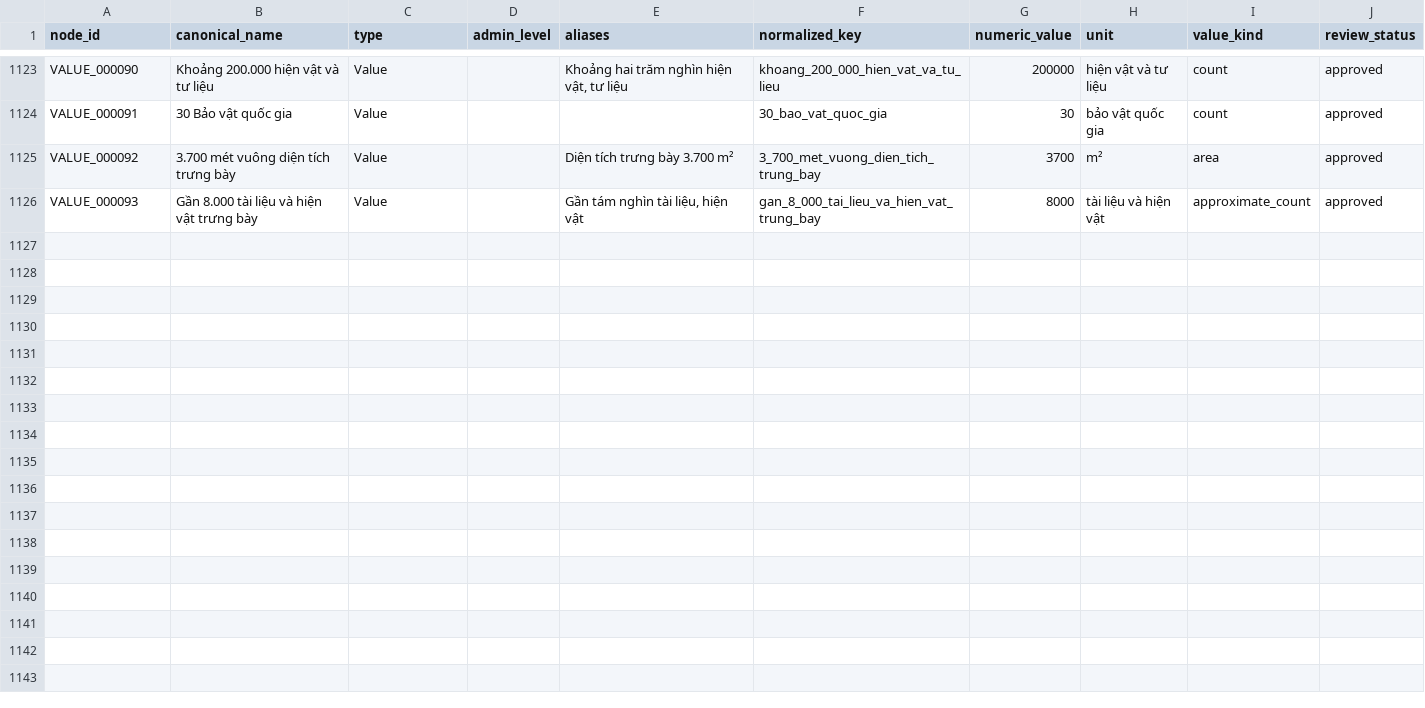
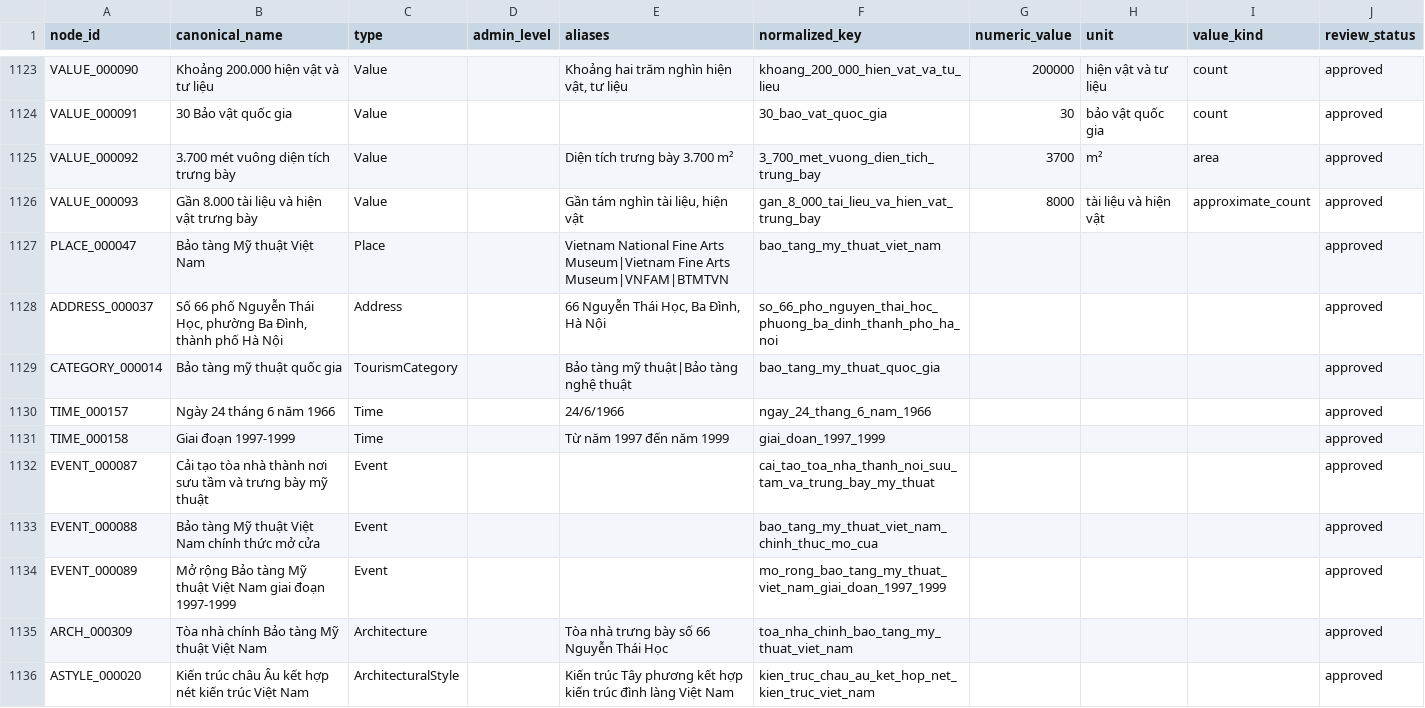
Before and after one commit to doantien03/hanoiqa-gretriever, a CSV file: dataset/hanoiqa/master/nodes.csv, drawn as a sheet; only a part is shown, gaps mark what is left out; the diff covers the shown part only; the diff names each change by its address in the sheet, - before the commit and + after, or states it on an @@ line.

Commit message:
data: thêm Bảo tàng Mỹ thuật Việt Nam

```diff
--- a/dataset/hanoiqa/master/nodes.csv
+++ b/dataset/hanoiqa/master/nodes.csv
+row 1127: PLACE_000047 | Bảo tàng Mỹ thuật Việt Nam | Place |  | Vietnam National Fine Arts Museum|Vietnam Fine Arts Museum|VNFAM|BTMTVN | bao_tang_my_thuat_viet_nam |  |  |  | approved
+row 1128: ADDRESS_000037 | Số 66 phố Nguyễn Thái Học, phường Ba Đình, thành phố Hà Nội | Address |  | 66 Nguyễn Thái Học, Ba Đình, Hà Nội | so_66_pho_nguyen_thai_hoc_phuong_ba_dinh_thanh_pho_ha_noi |  |  |  | approved
+row 1129: CATEGORY_000014 | Bảo tàng mỹ thuật quốc gia | TourismCategory |  | Bảo tàng mỹ thuật|Bảo tàng nghệ thuật | bao_tang_my_thuat_quoc_gia |  |  |  | approved
+row 1130: TIME_000157 | Ngày 24 tháng 6 năm 1966 | Time |  | 24/6/1966 | ngay_24_thang_6_nam_1966 |  |  |  | approved
+row 1131: TIME_000158 | Giai đoạn 1997-1999 | Time |  | Từ năm 1997 đến năm 1999 | giai_doan_1997_1999 |  |  |  | approved
+row 1132: EVENT_000087 | Cải tạo tòa nhà thành nơi sưu tầm và trưng bày mỹ thuật | Event |  |  | cai_tao_toa_nha_thanh_noi_suu_tam_va_trung_bay_my_thuat |  |  |  | approved
+row 1133: EVENT_000088 | Bảo tàng Mỹ thuật Việt Nam chính thức mở cửa | Event |  |  | bao_tang_my_thuat_viet_nam_chinh_thuc_mo_cua |  |  |  | approved
+row 1134: EVENT_000089 | Mở rộng Bảo tàng Mỹ thuật Việt Nam giai đoạn 1997-1999 | Event |  |  | mo_rong_bao_tang_my_thuat_viet_nam_giai_doan_1997_1999 |  |  |  | approved
+row 1135: ARCH_000309 | Tòa nhà chính Bảo tàng Mỹ thuật Việt Nam | Architecture |  | Tòa nhà trưng bày số 66 Nguyễn Thái Học | toa_nha_chinh_bao_tang_my_thuat_viet_nam |  |  |  | approved
+row 1136: ASTYLE_000020 | Kiến trúc châu Âu kết hợp nét kiến trúc Việt Nam | ArchitecturalStyle |  | Kiến trúc Tây phương kết hợp kiến trúc đình làng Việt Nam | kien_truc_chau_au_ket_hop_net_kien_truc_viet_nam |  |  |  | approved
```
Also changed, not shown: 21 added rows elsewhere in this file, dataset/hanoiqa/master/edges.csv, dataset/hanoiqa/master/evidence.csv, 8 other files.
